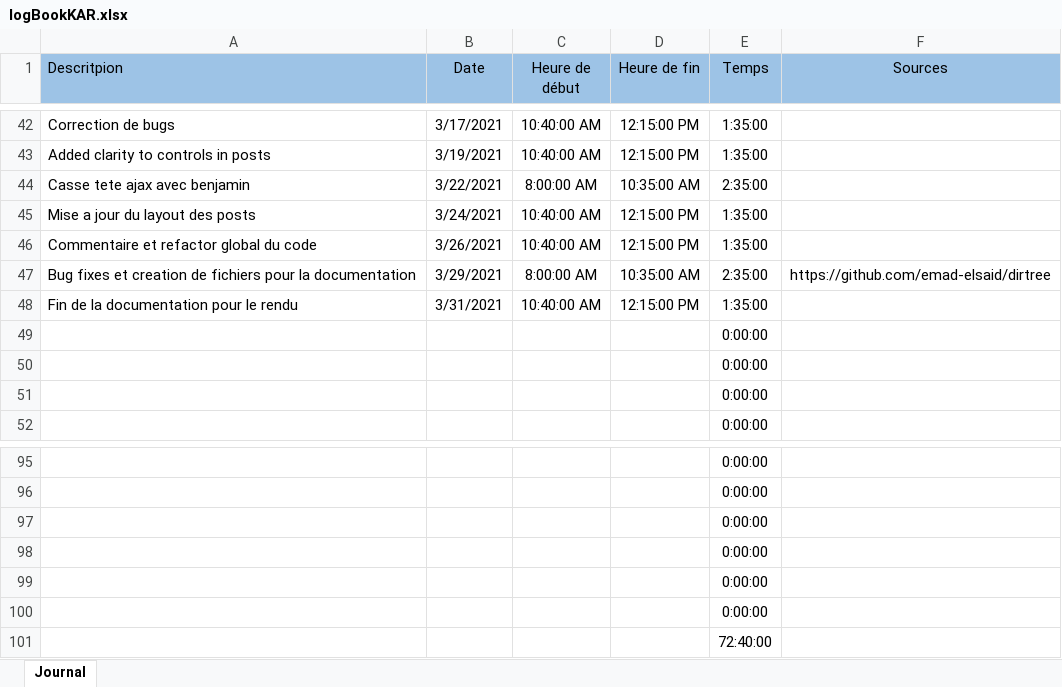
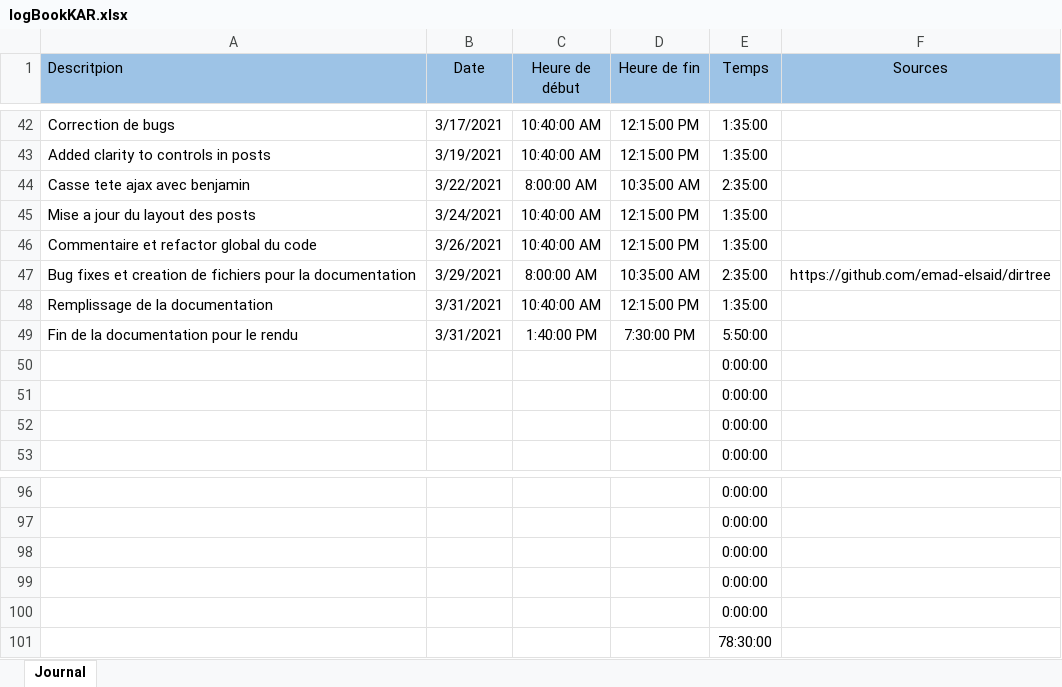
Before and after one commit to Mondotosz/Web-Observation, an Excel workbook: doc/logBook/logBookKAR.xlsx, sheet Journal, drawn as a sheet; only a part is shown, gaps mark what is left out; values as stored, in another font and other column widths than the file's, no borders; table styles not drawn; removed rows and columns are numbered as before the commit, all else as after; the diff names each change by its address in the sheet, - before the commit and + after, or states it on an @@ line.

Commit message:
Update logBookKAR.xlsx

```diff
--- a/doc/logBook/logBookKAR.xlsx (sheet Journal)
+++ b/doc/logBook/logBookKAR.xlsx (sheet Journal)
-A48 (Descritpion): Fin de la documentation pour le rendu
+A48 (Descritpion): Remplissage de la documentation
+row 49: Fin de la documentation pour le rendu | 3/31/2021 | 1:40:00 PM | 7:30:00 PM | 5:50:00
-E101 (Temps): 0:00:00
+E101 (Temps): 78:30:00
-row 101:  |  |  |  | 72:40:00
```
